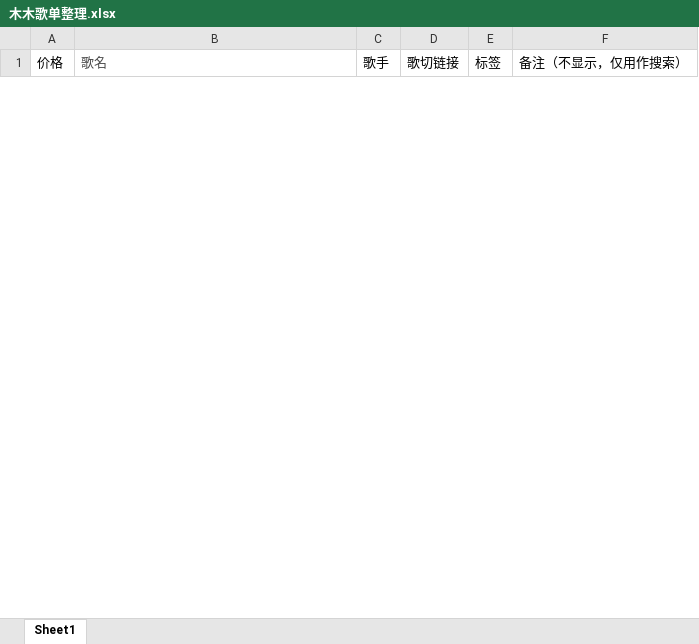
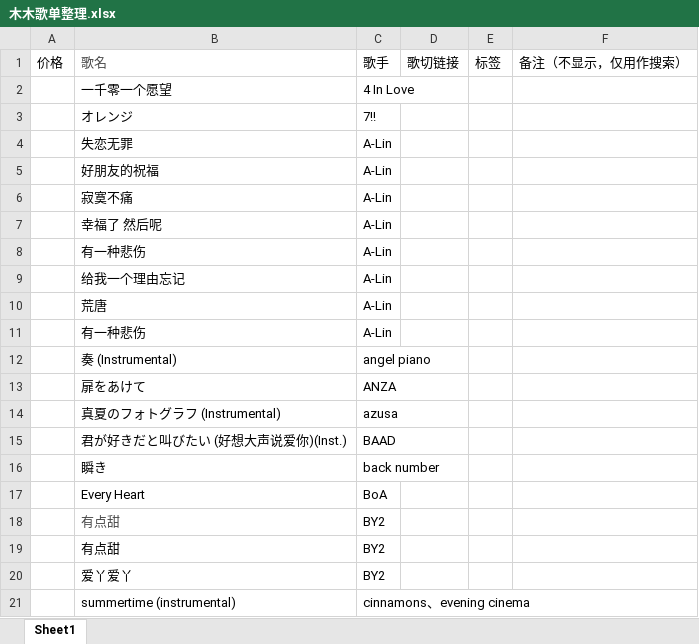
Before and after one commit to tumble-leap/v-song-list, an Excel workbook: 木木歌单整理.xlsx, sheet Sheet1, drawn as a sheet; only a part is shown; values as stored, in another font and other column widths than the file's, no borders; the diff covers the shown part only; the diff names each change by its address in the sheet, - before the commit and + after, or states it on an @@ line.

```diff
--- a/木木歌单整理.xlsx (sheet Sheet1)
+++ b/木木歌单整理.xlsx (sheet Sheet1)
+row 2:  | 一千零一个愿望 | 4 In Love
+row 3:  | オレンジ | 7!!
+row 4:  | 失恋无罪 | A-Lin
+row 5:  | 好朋友的祝福 | A-Lin
+row 6:  | 寂寞不痛 | A-Lin
+row 7:  | 幸福了 然后呢 | A-Lin
+row 8:  | 有一种悲伤 | A-Lin
+row 9:  | 给我一个理由忘记 | A-Lin
+row 10:  | 荒唐 | A-Lin
+row 11:  | 有一种悲伤 | A-Lin
+row 12:  | 奏 (Instrumental) | angel piano
+row 13:  | 扉をあけて | ANZA
+row 14:  | 真夏のフォトグラフ (Instrumental) | azusa
+row 15:  | 君が好きだと叫びたい (好想大声说爱你)(Inst.) | BAAD
+row 16:  | 瞬き | back number
+row 17:  | Every Heart | BoA
@@ row 5 moved to row 18: 有点甜 @@
+row 19:  | 有点甜 | BY2
+row 20:  | 爱丫爱丫 | BY2
+row 21:  | summertime (instrumental) | cinnamons、evening cinema
```
Also changed, not shown: 751 added rows, 2 removed rows, 5 moved rows and 1 edited cell elsewhere in this sheet, 2 other files.
